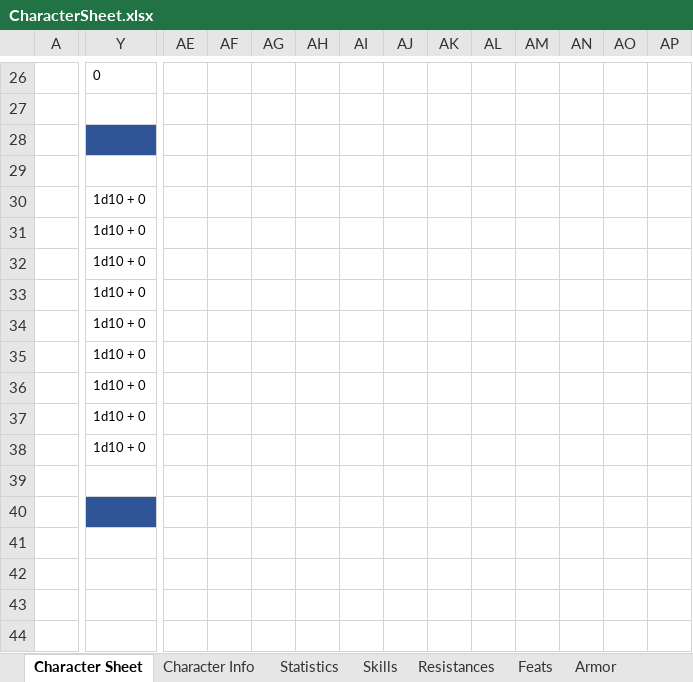
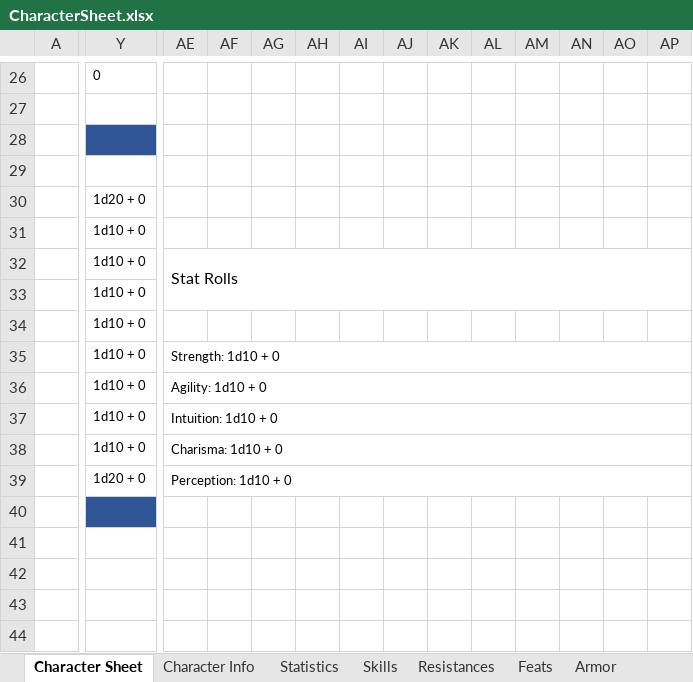
Before and after one commit to ariagaming/aria-excel, an Excel workbook: CharacterSheet.xlsx, sheet Character Sheet, drawn as a sheet; only a part is shown, gaps mark what is left out; values as stored, in another font and other column widths than the file's, no borders; removed rows and columns are numbered as before the commit, all else as after; rows hold the shown columns only; the diff names each change by its address in the sheet, - before the commit and + after, or states it on an @@ line.

Commit message:
Adding some characters

```diff
--- a/CharacterSheet.xlsx (sheet Character Sheet)
+++ b/CharacterSheet.xlsx (sheet Character Sheet)
-Y30: 1d10 + 0
+Y30: 1d20 + 0
-AE32: (empty)
+AE32: Stat Rolls
+AE32:AS33 merged
-AE35: (empty)
+AE35: Strength: 1d10 + 0
+AE35:AS35 merged
-AE36: (empty)
+AE36: Agility: 1d10 + 0
+AE36:AS36 merged
-AE37: (empty)
+AE37: Intuition: 1d10 + 0
+AE37:AS37 merged
-AE38: (empty)
+AE38: Charisma: 1d10 + 0
+AE38:AS38 merged
-row 39: (empty)
+row 39:  | 1d20 + 0 | Perception: 1d10 + 0
```
Also changed, not shown: sheet Spells, sheet Resistances, sheet Character Info, formulas that keep their value, Barbie.xlsx, Monk.xlsx, 8 other files.
